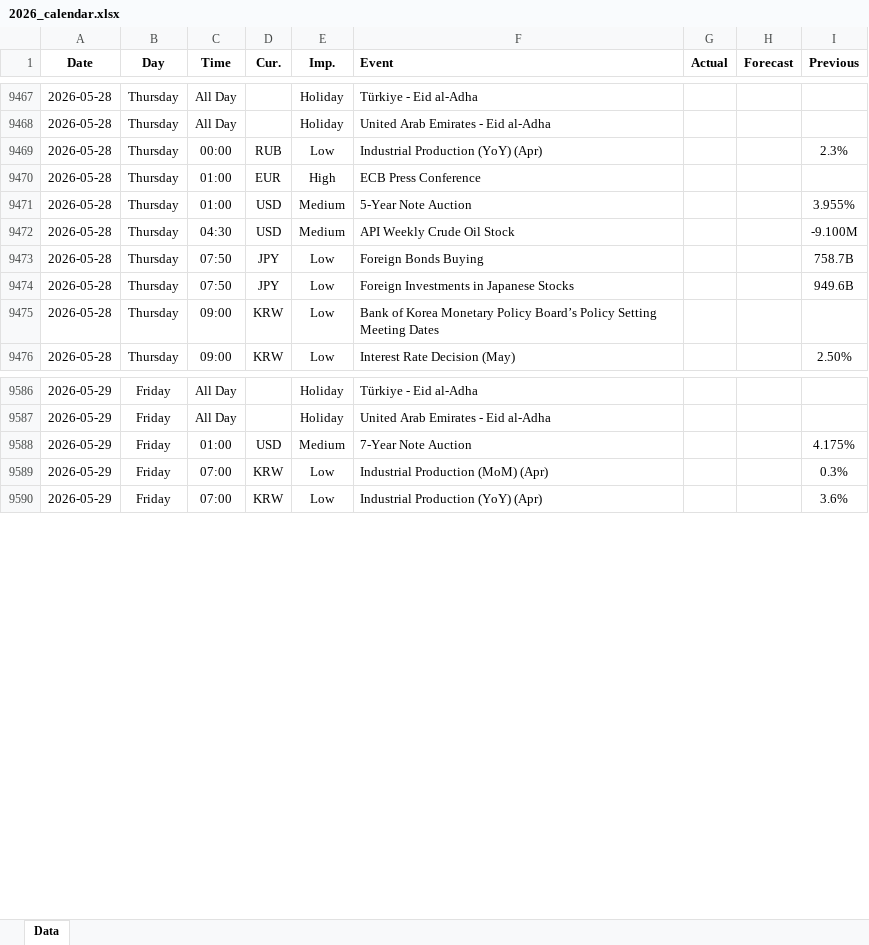
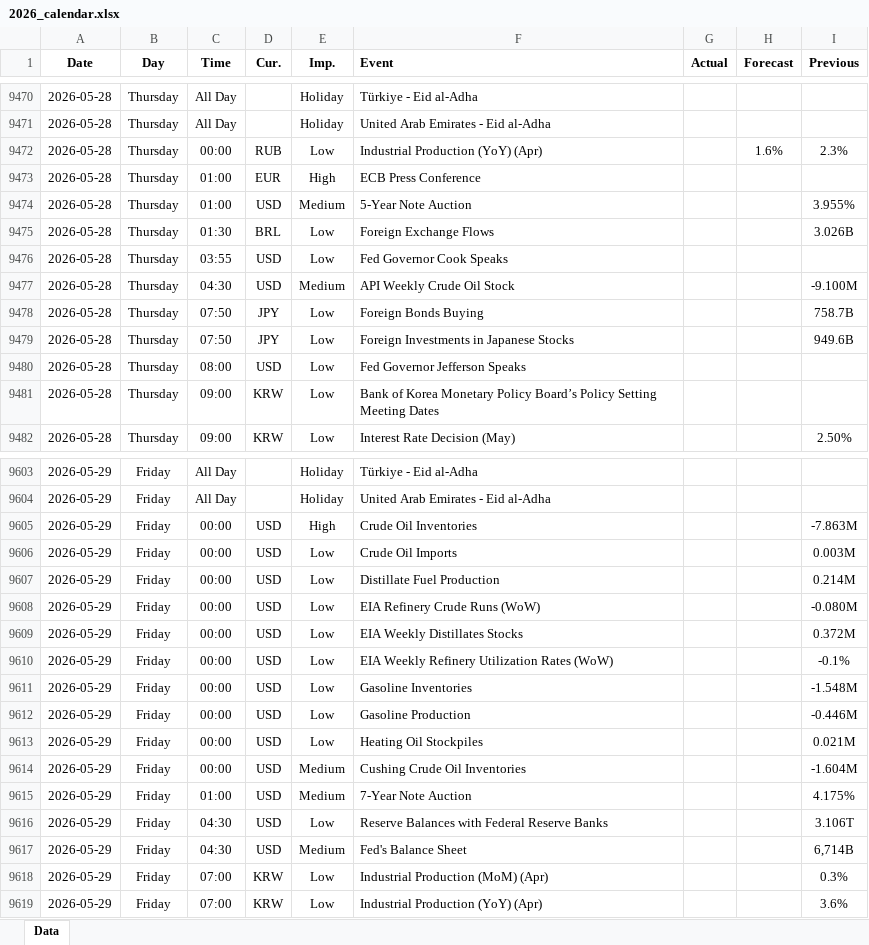
Before and after one commit to yiyousiow000814/XAUUSD-Calendar-Agent, an Excel workbook: data/Economic_Calendar/2026/2026_calendar.xlsx, sheet Data, drawn as a sheet; only a part is shown, gaps mark what is left out; values as stored, in another font and other column widths than the file's, no borders; addresses are those after the commit; the diff covers the shown part only; the diff names each change by its address in the sheet, - before the commit and + after, or states it on an @@ line.

```diff
--- a/data/Economic_Calendar/2026/2026_calendar.xlsx (sheet Data)
+++ b/data/Economic_Calendar/2026/2026_calendar.xlsx (sheet Data)
-H9472 (Forecast): (empty)
+H9472 (Forecast): 1.6%
+row 9475: 2026-05-28 | Thursday | 01:30 | BRL | Low | Foreign Exchange Flows |  |  | 3.026B
+row 9476: 2026-05-28 | Thursday | 03:55 | USD | Low | Fed Governor Cook Speaks
+row 9480: 2026-05-28 | Thursday | 08:00 | USD | Low | Fed Governor Jefferson Speaks
+row 9605: 2026-05-29 | Friday | 00:00 | USD | High | Crude Oil Inventories |  |  | -7.863M
+row 9606: 2026-05-29 | Friday | 00:00 | USD | Low | Crude Oil Imports |  |  | 0.003M
+row 9607: 2026-05-29 | Friday | 00:00 | USD | Low | Distillate Fuel Production |  |  | 0.214M
+row 9608: 2026-05-29 | Friday | 00:00 | USD | Low | EIA Refinery Crude Runs (WoW) |  |  | -0.080M
+row 9609: 2026-05-29 | Friday | 00:00 | USD | Low | EIA Weekly Distillates Stocks |  |  | 0.372M
+row 9610: 2026-05-29 | Friday | 00:00 | USD | Low | EIA Weekly Refinery Utilization Rates (WoW) |  |  | -0.1%
+row 9611: 2026-05-29 | Friday | 00:00 | USD | Low | Gasoline Inventories |  |  | -1.548M
+row 9612: 2026-05-29 | Friday | 00:00 | USD | Low | Gasoline Production |  |  | -0.446M
+row 9613: 2026-05-29 | Friday | 00:00 | USD | Low | Heating Oil Stockpiles |  |  | 0.021M
+row 9614: 2026-05-29 | Friday | 00:00 | USD | Medium | Cushing Crude Oil Inventories |  |  | -1.604M
+row 9616: 2026-05-29 | Friday | 04:30 | USD | Low | Reserve Balances with Federal Reserve Banks |  |  | 3.106T
+row 9617: 2026-05-29 | Friday | 04:30 | USD | Medium | Fed's Balance Sheet |  |  | 6,714B
```
Also changed, not shown: 30 added rows, 10 removed rows and 132 edited cells elsewhere in this sheet, 2 other files.
